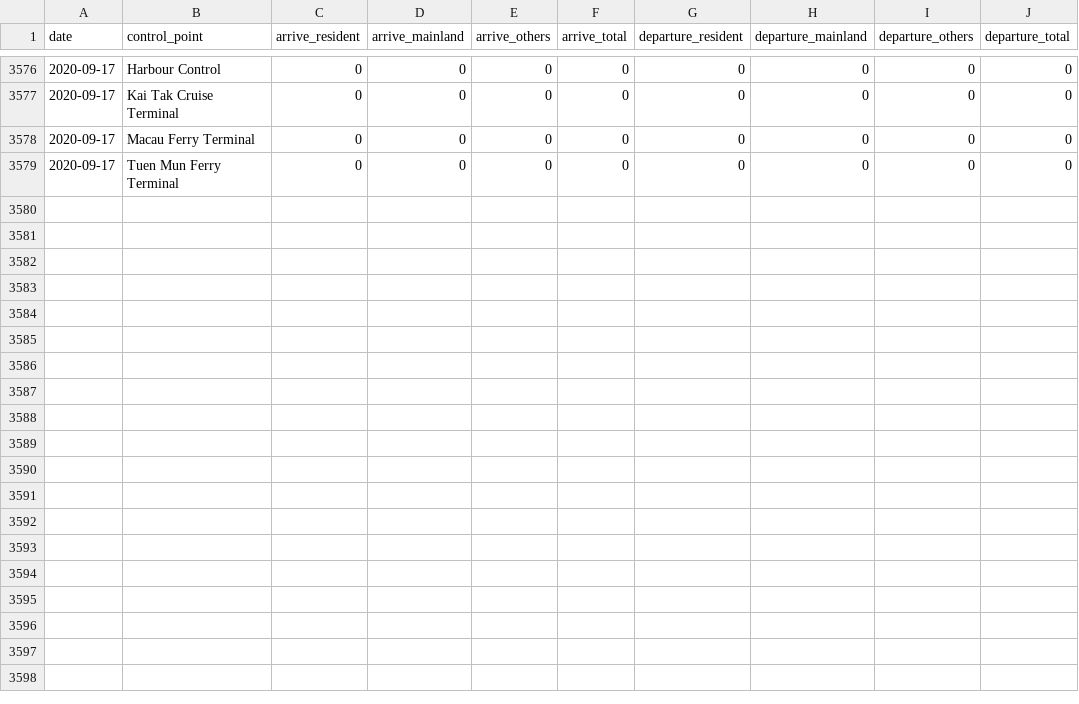
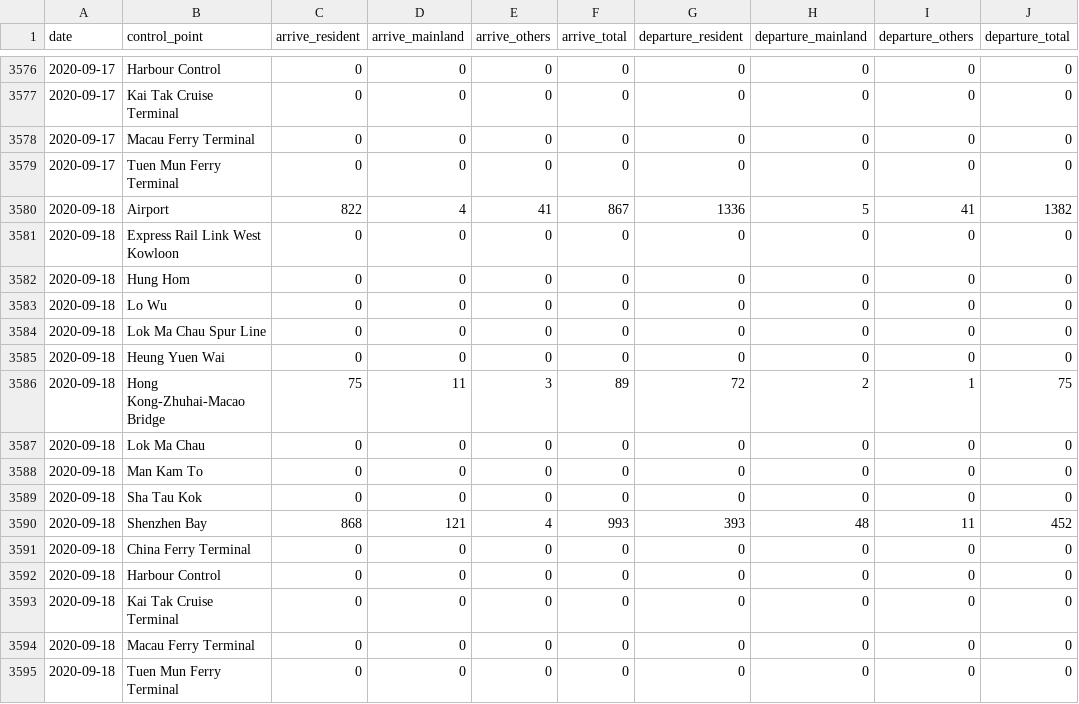
Before and after one commit to HKer-IO/hk-passenger-io-data, a CSV file: data/hk_passenger_io_2020.csv, drawn as a sheet; only a part is shown, gaps mark what is left out.

```diff
--- a/data/hk_passenger_io_2020.csv
+++ b/data/hk_passenger_io_2020.csv
@@ -3579 +3579,17 @@ date,control_point,arrive_resident,arrive_mainland,arrive_others,arrive_total,de
 2020-09-17,Tuen Mun Ferry Terminal,0,0,0,0,0,0,0,0
+2020-09-18,Airport,822,4,41,867,1336,5,41,1382
+2020-09-18,Express Rail Link West Kowloon,0,0,0,0,0,0,0,0
+2020-09-18,Hung Hom,0,0,0,0,0,0,0,0
+2020-09-18,Lo Wu,0,0,0,0,0,0,0,0
+2020-09-18,Lok Ma Chau Spur Line,0,0,0,0,0,0,0,0
+2020-09-18,Heung Yuen Wai,0,0,0,0,0,0,0,0
+2020-09-18,Hong Kong-Zhuhai-Macao Bridge,75,11,3,89,72,2,1,75
+2020-09-18,Lok Ma Chau,0,0,0,0,0,0,0,0
+2020-09-18,Man Kam To,0,0,0,0,0,0,0,0
+2020-09-18,Sha Tau Kok,0,0,0,0,0,0,0,0
+2020-09-18,Shenzhen Bay,868,121,4,993,393,48,11,452
+2020-09-18,China Ferry Terminal,0,0,0,0,0,0,0,0
+2020-09-18,Harbour Control,0,0,0,0,0,0,0,0
+2020-09-18,Kai Tak Cruise Terminal,0,0,0,0,0,0,0,0
+2020-09-18,Macau Ferry Terminal,0,0,0,0,0,0,0,0
+2020-09-18,Tuen Mun Ferry Terminal,0,0,0,0,0,0,0,0
```
